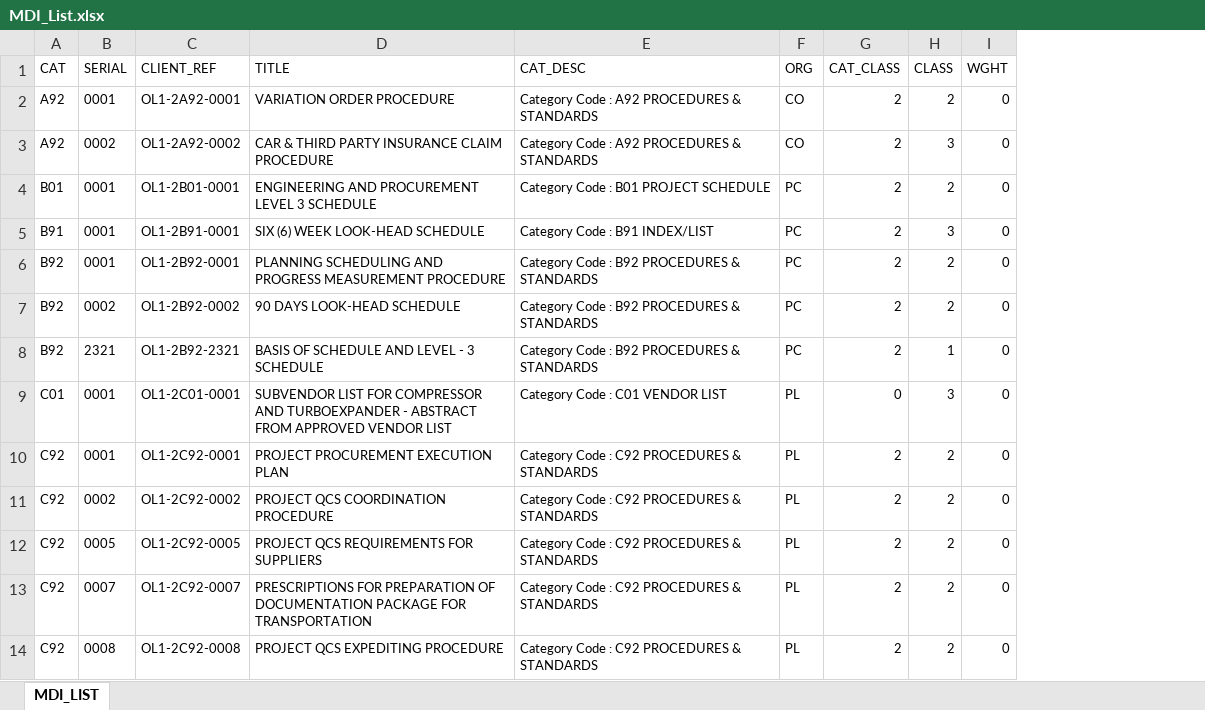
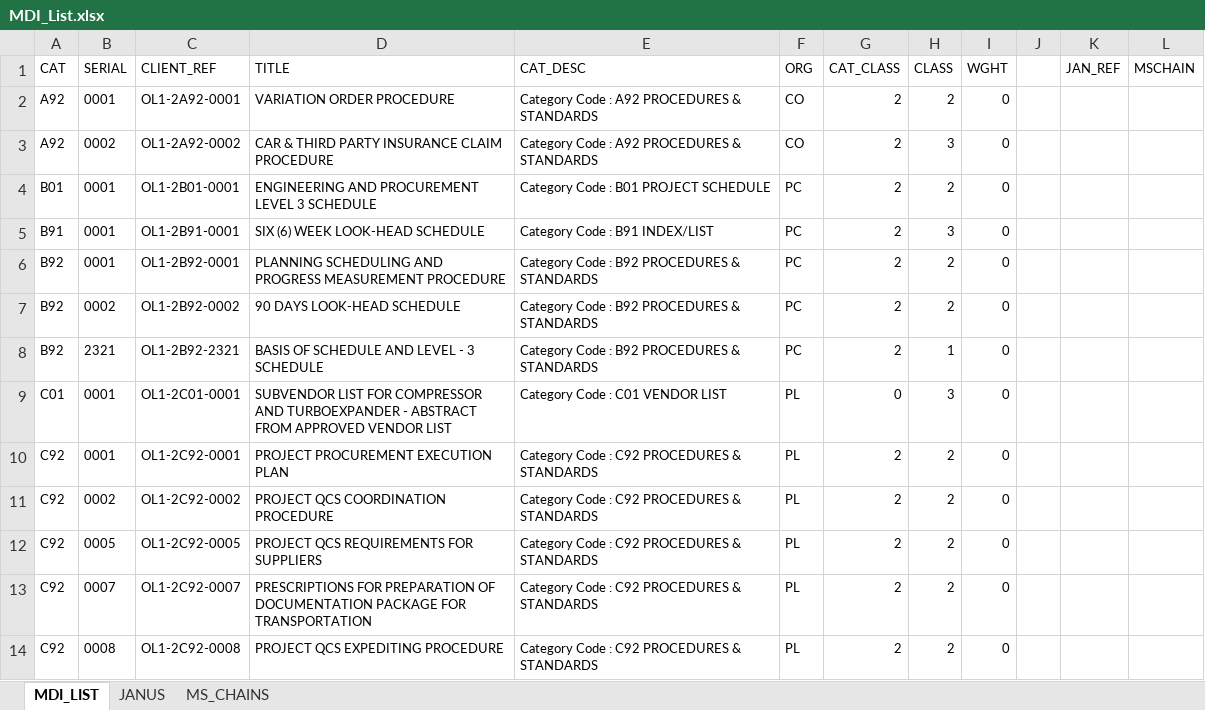
Before and after one commit to mcnigno/longson, an Excel workbook: xls/lists/MDI_List.xlsx, sheet MDI_LIST, drawn as a sheet; only a part is shown; values as stored, in another font and other column widths than the file's, no borders; the diff names each change by its address in the sheet, - before the commit and + after, or states it on an @@ line.

Commit message:
categori list and janus milestone chain

```diff
--- a/xls/lists/MDI_List.xlsx (sheet MDI_LIST)
+++ b/xls/lists/MDI_List.xlsx (sheet MDI_LIST)
+sheet tab: JANUS
+sheet tab: MS_CHAINS
+column J, empty
+column K (JAN_REF), empty
+column L (MSCHAIN), empty
```
Also changed, not shown: xls/MDI_TEST.xlsx, xls/template/MDR_Template.xlsx, 15 other files.
